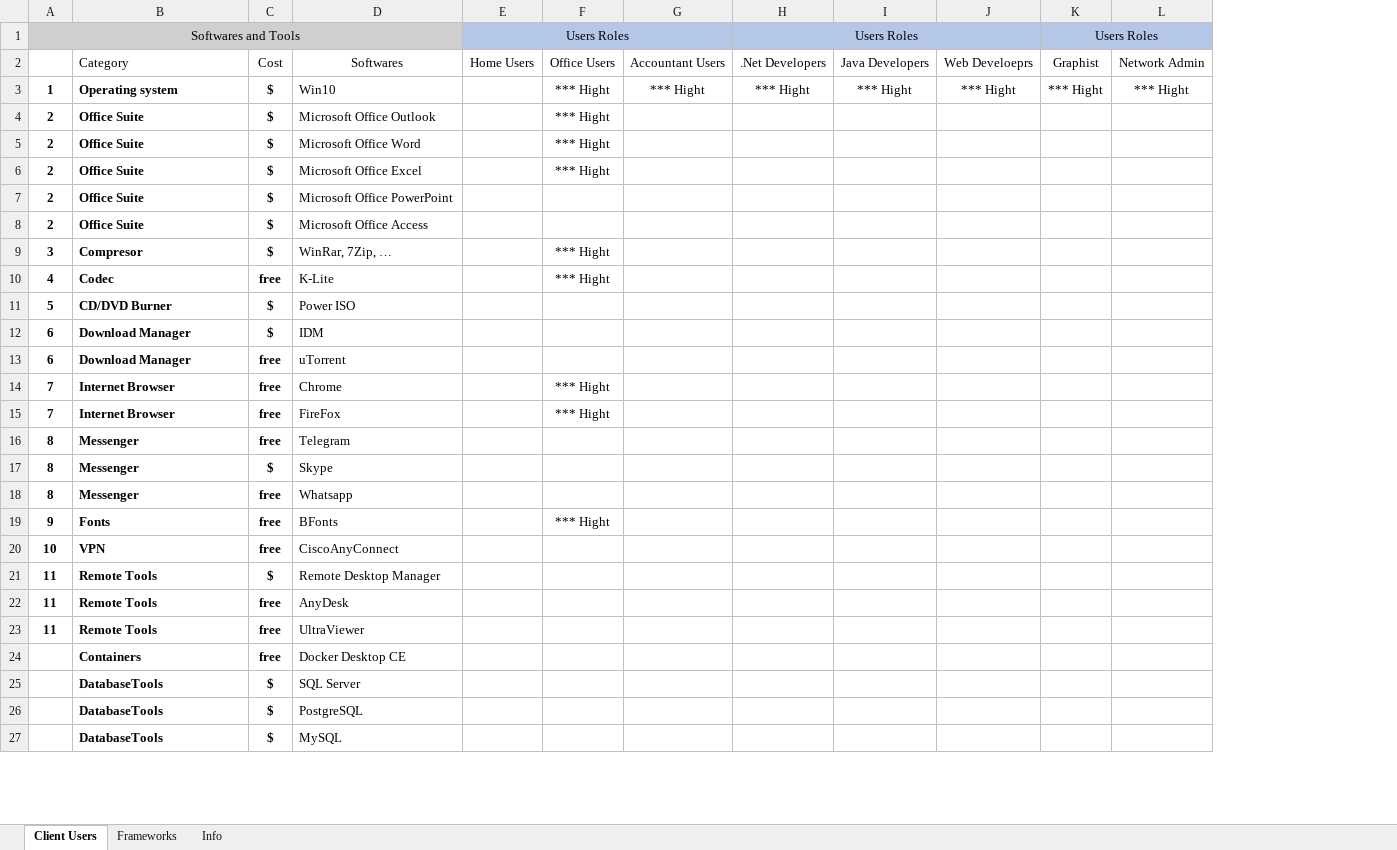
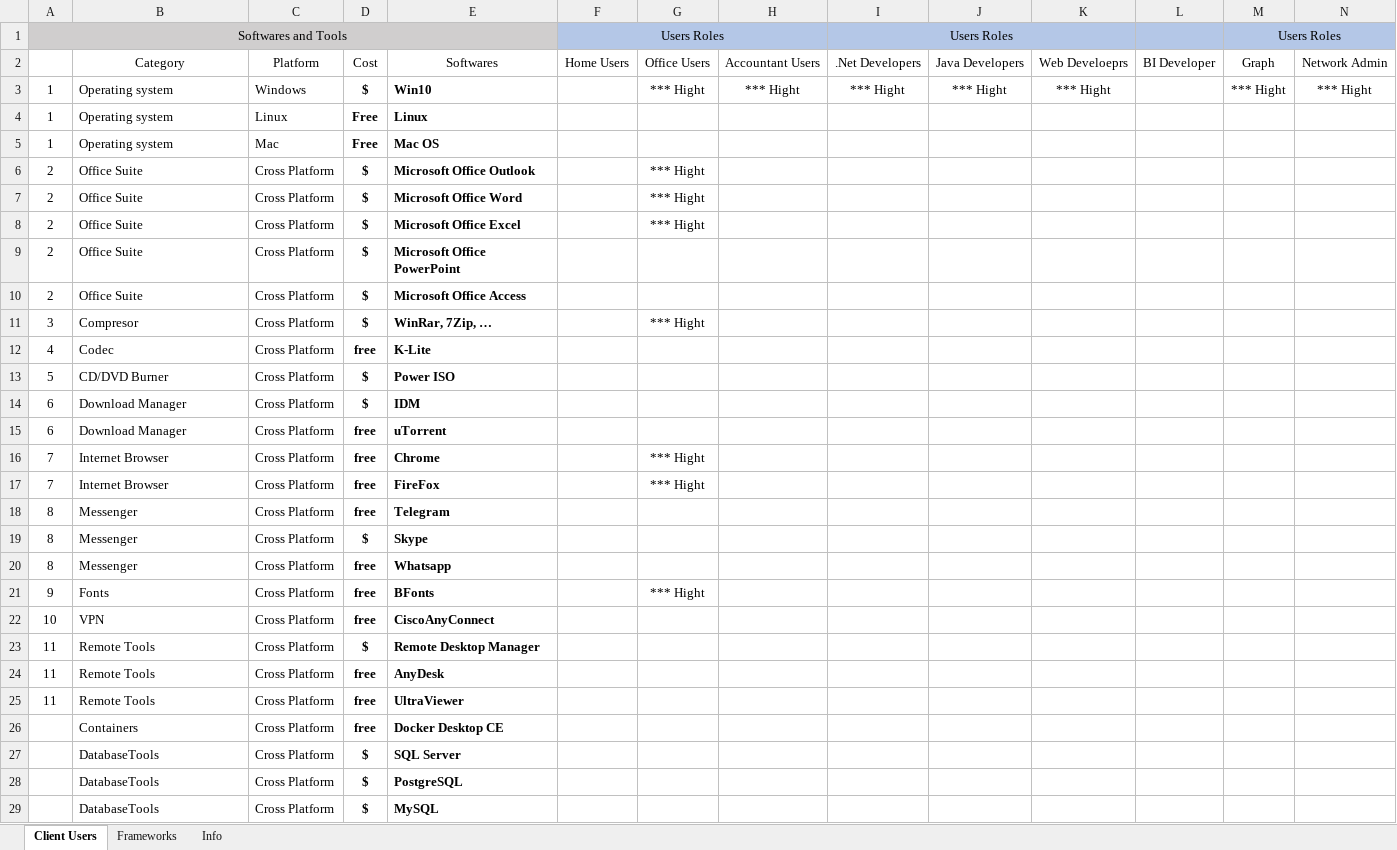
Before and after one commit to msavarian/after-new-os-installation, an Excel workbook: src/BestPractises-Softwares&Tools.xlsx, sheet Client Users, drawn as a sheet; only a part is shown; values as stored, in another font and other column widths than the file's, no borders; table styles not drawn; addresses are those after the commit; rows hold the shown columns only; the diff covers the shown part only; the diff names each change by its address in the sheet, - before the commit and + after, or states it on an @@ line.

Commit message:
add platform

```diff
--- a/src/BestPractises-Softwares&Tools.xlsx (sheet Client Users)
+++ b/src/BestPractises-Softwares&Tools.xlsx (sheet Client Users)
+column C, rows 2-3: Platform | Windows; rows 6-29: all Cross Platform
+column L, row 2: BI Developer
-B2 alignment: left
+B2 alignment: center
-M2: Graphist
+M2: Graph
-A3:B3 bold: on
+A3:B3 bold: off
-E3 bold: off
+E3 bold: on
+row 4: 1 | Operating system | Linux | Free | Linux
+row 5: 1 | Operating system | Mac | Free | Mac OS
-A6:B25 bold: on
+A6:B25 bold: off
-E6:E29 bold: off
+E6:E29 bold: on
-G12: *** Hight
+G12: (empty)
-B26:B29 bold: on
+B26:B29 bold: off
```
Also changed, not shown: 4 edited cells and cell formats elsewhere in this sheet, sheet Info, sheet Frameworks.
